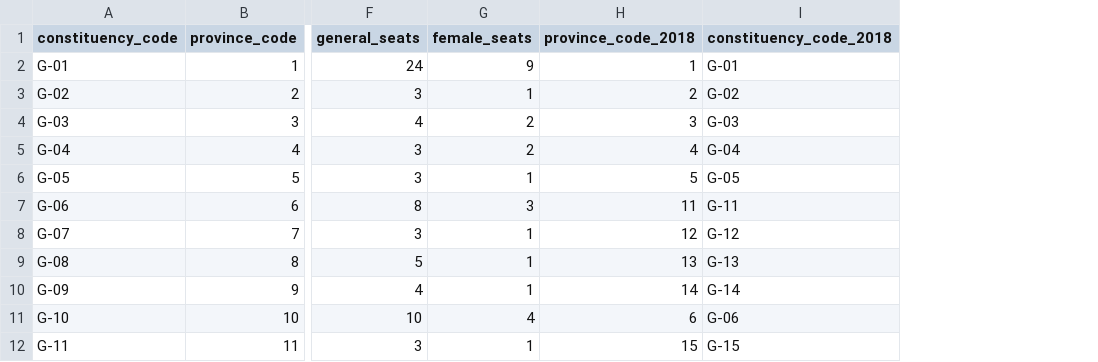
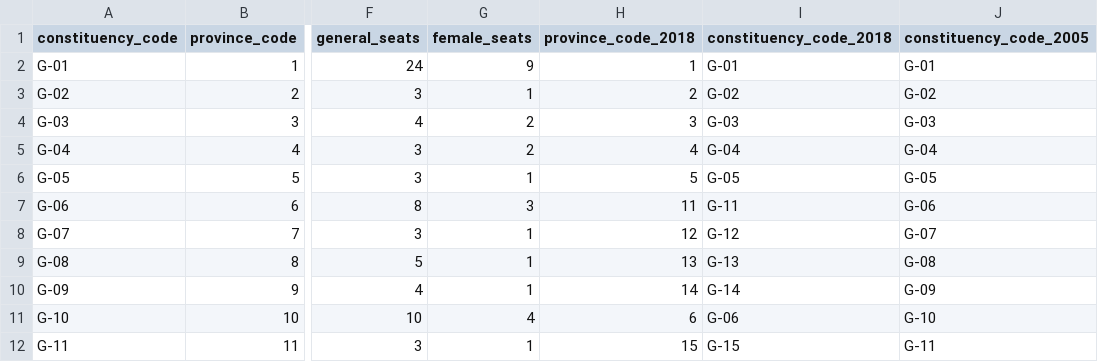
Before and after one commit to colincookman/afghanistan_election_results_2018, a CSV file: data/past_elections/wj_2010/data/keyfiles/province_key_2010.csv, drawn as a sheet; only a part is shown, gaps mark what is left out; the diff names each change by its address in the sheet, - before the commit and + after, or states it on an @@ line.

```diff
--- a/data/past_elections/wj_2010/data/keyfiles/province_key_2010.csv
+++ b/data/past_elections/wj_2010/data/keyfiles/province_key_2010.csv
+column J (constituency_code_2005), rows 2-12: G-01 | G-02 | G-03 | G-04 | G-05 | G-06 | G-07 | G-08 | G-09 | G-10 | G-11
```
Also changed, not shown: 18 other files.
